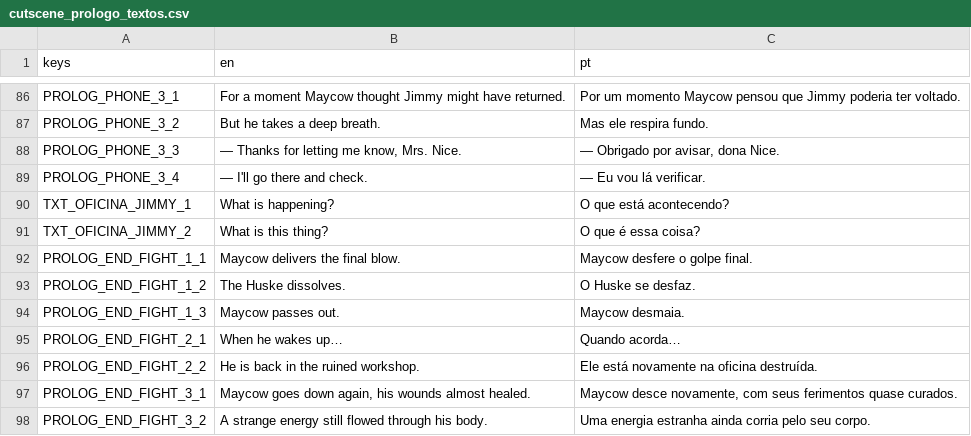
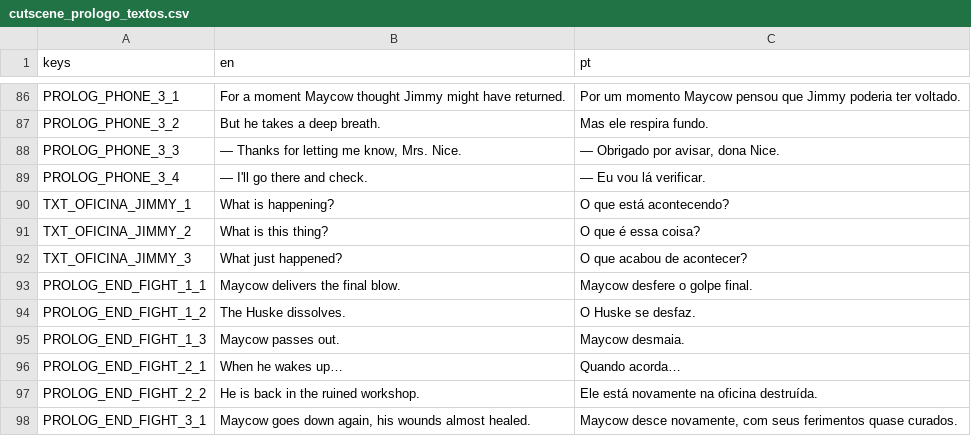
Before and after one commit to hileydson/Red-Valve, a CSV file: red-valve/assets/textos/cutscene_prologo_textos.csv, drawn as a sheet; only a part is shown, gaps mark what is left out; the shorter side is filled out with more unchanged rows.

Commit message:
Ajuste na cutscene

```diff
--- a/red-valve/assets/textos/cutscene_prologo_textos.csv
+++ b/red-valve/assets/textos/cutscene_prologo_textos.csv
@@ -91,2 +91,3 @@ TXT_OFICINA_JIMMY_1,"What is happening?","O que está acontecendo?"
 TXT_OFICINA_JIMMY_2,"What is this thing?","O que é essa coisa?"
+TXT_OFICINA_JIMMY_3,"What just happened?","O que acabou de acontecer?"
 PROLOG_END_FIGHT_1_1,Maycow delivers the final blow.,Maycow desfere o golpe final.
```
Also changed, not shown: 1 other file.
